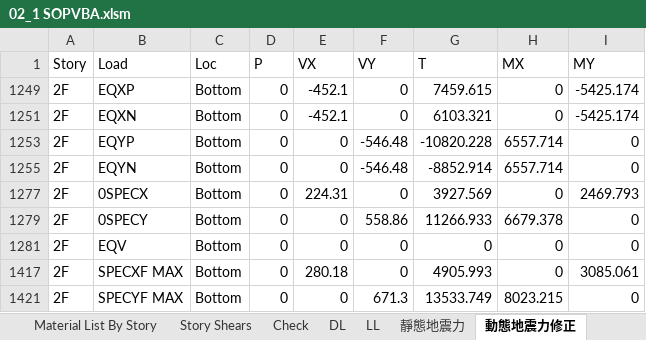
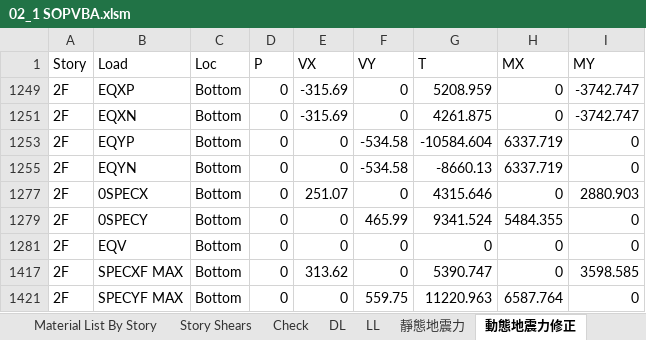
Before and after one commit to skyran1278/matlab, an Excel workbook: 10-st/DP2/02_1 SOPVBA.xlsm, sheet 動態地震力修正, drawn as a sheet; values as stored, in another font and other column widths than the file's, no borders; the diff names each change by its address in the sheet, - before the commit and + after, or states it on an @@ line.

```diff
--- a/10-st/DP2/02_1 SOPVBA.xlsm (sheet 動態地震力修正)
+++ b/10-st/DP2/02_1 SOPVBA.xlsm (sheet 動態地震力修正)
-E1249 (VX): -452.1
+E1249 (VX): -315.69
-G1249 (T): 7459.615
+G1249 (T): 5208.959
-I1249 (MY): -5425.174
+I1249 (MY): -3742.747
-E1251 (VX): -452.1
+E1251 (VX): -315.69
-G1251 (T): 6103.321
+G1251 (T): 4261.875
-I1251 (MY): -5425.174
+I1251 (MY): -3742.747
-F1253 (VY): -546.48
+F1253 (VY): -534.58
-G1253 (T): -10820.228
+G1253 (T): -10584.604
-H1253 (MX): 6557.714
+H1253 (MX): 6337.719
-F1255 (VY): -546.48
+F1255 (VY): -534.58
-G1255 (T): -8852.914
+G1255 (T): -8660.13
-H1255 (MX): 6557.714
+H1255 (MX): 6337.719
-E1277 (VX): 224.31
+E1277 (VX): 251.07
-G1277 (T): 3927.569
+G1277 (T): 4315.646
-I1277 (MY): 2469.793
+I1277 (MY): 2880.903
-F1279 (VY): 558.86
+F1279 (VY): 465.99
-G1279 (T): 11266.933
+G1279 (T): 9341.524
-H1279 (MX): 6679.378
+H1279 (MX): 5484.355
-E1417 (VX): 280.18
+E1417 (VX): 313.62
-G1417 (T): 4905.993
+G1417 (T): 5390.747
-I1417 (MY): 3085.061
+I1417 (MY): 3598.585
-F1421 (VY): 671.3
+F1421 (VY): 559.75
-G1421 (T): 13533.749
+G1421 (T): 11220.963
-H1421 (MX): 8023.215
+H1421 (MX): 6587.764
```
Also changed, not shown: sheet Story Shears, sheet Check, sheet 靜態地震力, sheet Assembled Point Masses, hidden cells, 10-st/DP2/check.xlsx, 14 other files.
